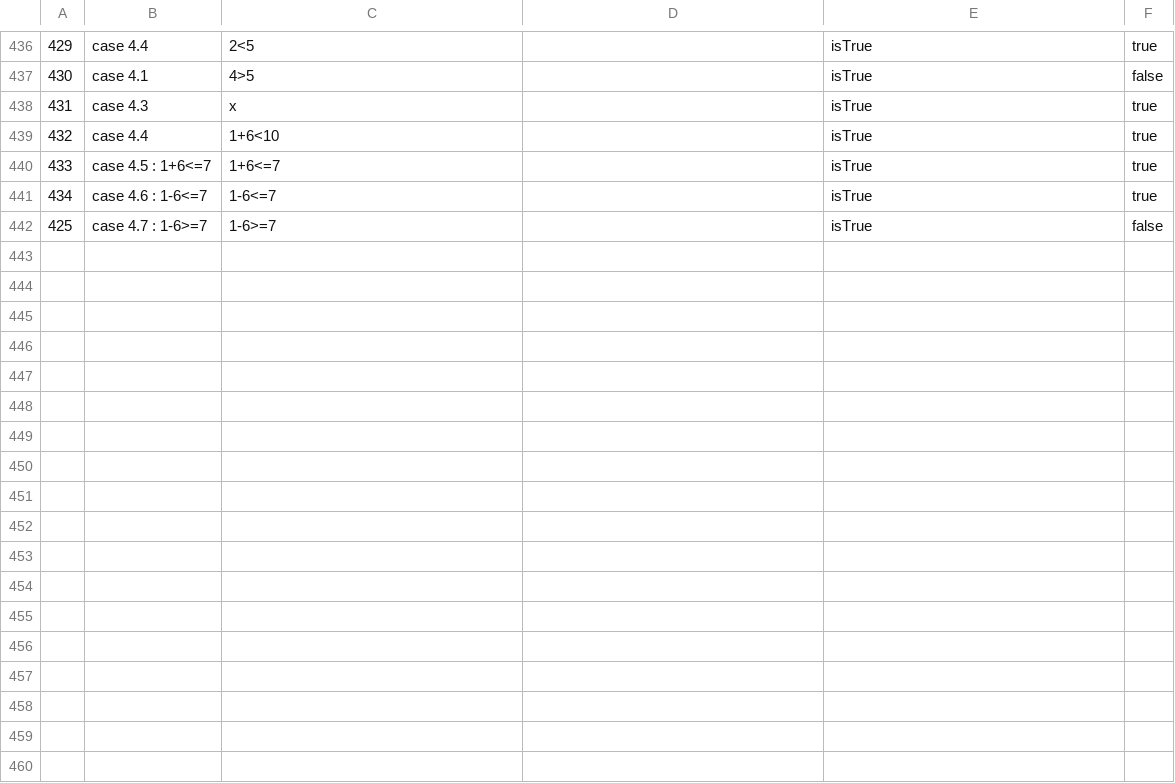
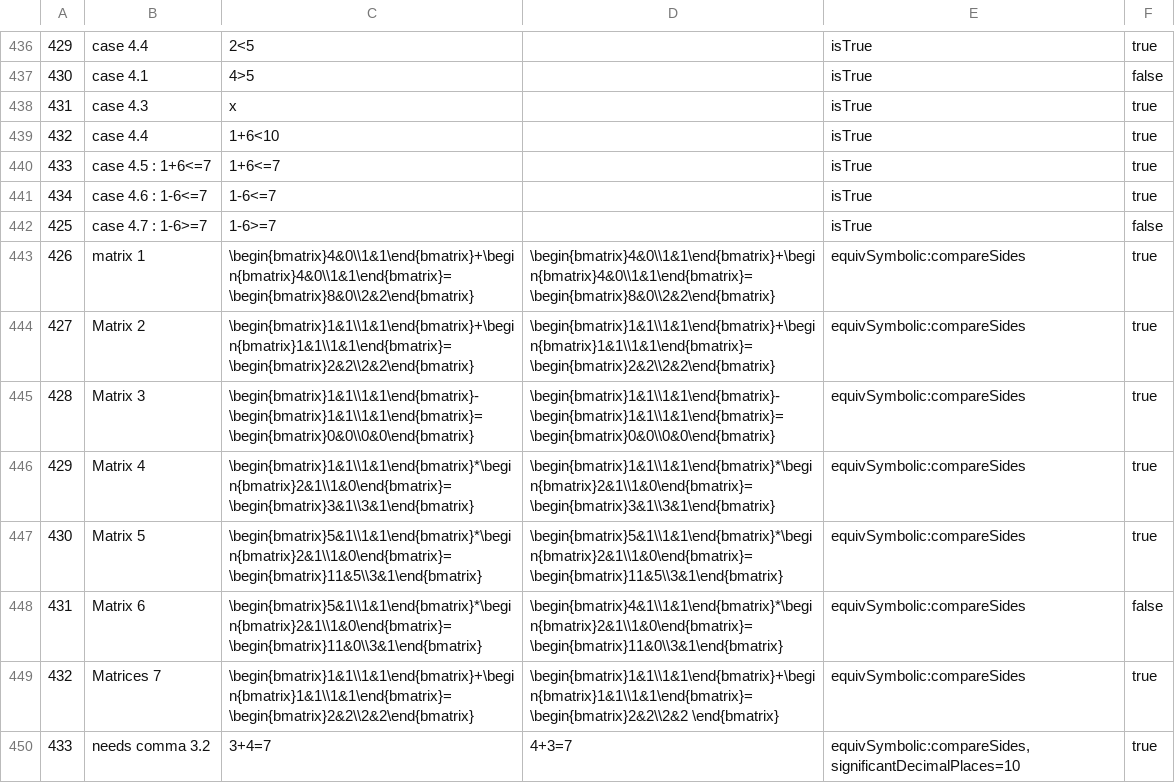
Before and after one commit to hynky1999/sympys_temp, a CSV file: tests.csv, drawn as a sheet; only a part is shown, gaps mark what is left out; the diff names each change by its address in the sheet, - before the commit and + after, or states it on an @@ line.

Commit message:
added test cases

```diff
--- a/tests.csv
+++ b/tests.csv
+row 443: 426 | matrix 1 | \begin{bmatrix}4&0\\1&1\end{bmatrix}+\begin{bmatrix}4&0\\1&1\end{bmatrix}=\begin{bmatrix}8&0\\2&2\end{bmatrix} | \begin{bmatrix}4&0\\1&1\end{bmatrix}+\begin{bmatrix}4&0\\1&1\end{bmatrix}=\begin{bmatrix}8&0\\2&2\end{bmatrix} | equivSymbolic:compareSides | true
+row 444: 427 | Matrix 2 | \begin{bmatrix}1&1\\1&1\end{bmatrix}+\begin{bmatrix}1&1\\1&1\end{bmatrix}=\begin{bmatrix}2&2\\2&2\end{bmatrix} | \begin{bmatrix}1&1\\1&1\end{bmatrix}+\begin{bmatrix}1&1\\1&1\end{bmatrix}=\begin{bmatrix}2&2\\2&2\end{bmatrix} | equivSymbolic:compareSides | true
+row 445: 428 | Matrix 3 | \begin{bmatrix}1&1\\1&1\end{bmatrix}-\begin{bmatrix}1&1\\1&1\end{bmatrix}=\begin{bmatrix}0&0\\0&0\end{bmatrix} | \begin{bmatrix}1&1\\1&1\end{bmatrix}-\begin{bmatrix}1&1\\1&1\end{bmatrix}=\begin{bmatrix}0&0\\0&0\end{bmatrix} | equivSymbolic:compareSides | true
+row 446: 429 | Matrix 4 | \begin{bmatrix}1&1\\1&1\end{bmatrix}*\begin{bmatrix}2&1\\1&0\end{bmatrix}=\begin{bmatrix}3&1\\3&1\end{bmatrix} | \begin{bmatrix}1&1\\1&1\end{bmatrix}*\begin{bmatrix}2&1\\1&0\end{bmatrix}=\begin{bmatrix}3&1\\3&1\end{bmatrix} | equivSymbolic:compareSides | true
+row 447: 430 | Matrix 5 | \begin{bmatrix}5&1\\1&1\end{bmatrix}*\begin{bmatrix}2&1\\1&0\end{bmatrix}=\begin{bmatrix}11&5\\3&1\end{bmatrix} | \begin{bmatrix}5&1\\1&1\end{bmatrix}*\begin{bmatrix}2&1\\1&0\end{bmatrix}=\begin{bmatrix}11&5\\3&1\end{bmatrix} | equivSymbolic:compareSides | true
+row 448: 431 | Matrix 6 | \begin{bmatrix}5&1\\1&1\end{bmatrix}*\begin{bmatrix}2&1\\1&0\end{bmatrix}=\begin{bmatrix}11&0\\3&1\end{bmatrix} | \begin{bmatrix}4&1\\1&1\end{bmatrix}*\begin{bmatrix}2&1\\1&0\end{bmatrix}=\begin{bmatrix}11&0\\3&1\end{bmatrix} | equivSymbolic:compareSides | false
+row 449: 432 | Matrices 7 | \begin{bmatrix}1&1\\1&1\end{bmatrix}+\begin{bmatrix}1&1\\1&1\end{bmatrix}=\begin{bmatrix}2&2\\2&2\end{bmatrix} | \begin{bmatrix}1&1\\1&1\end{bmatrix}+\begin{bmatrix}1&1\\1&1\end{bmatrix}=\begin{bmatrix}2&2\\2&2 \end{bmatrix} | equivSymbolic:compareSides | true
+row 450: 433 | needs comma 3.2 | 3+4=7 | 4+3=7 | equivSymbolic:compareSides,significantDecimalPlaces=10 | true
```
